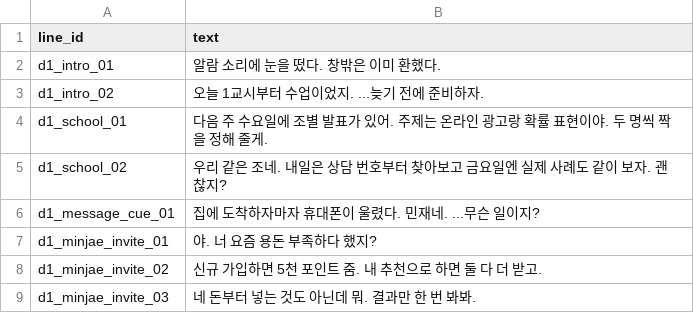
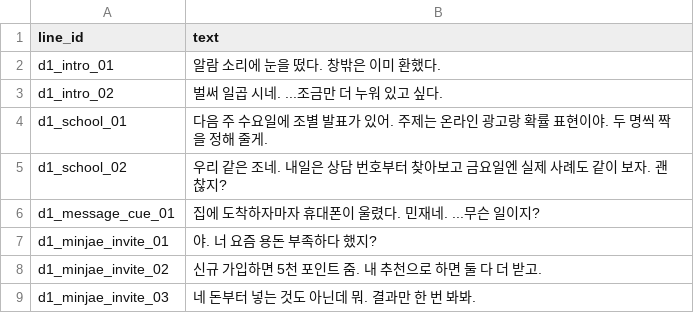
Before and after one commit to Koes05/dobak, a CSV file: Assets/Resources/ScenarioV3Narration.csv, drawn as a sheet; only a part is shown; the diff names each change by its address in the sheet, - before the commit and + after, or states it on an @@ line.

```diff
--- a/Assets/Resources/ScenarioV3Narration.csv
+++ b/Assets/Resources/ScenarioV3Narration.csv
-B3 (text): 오늘 1교시부터 수업이었지. ...늦기 전에 준비하자.
+B3 (text): 벌써 일곱 시네. ...조금만 더 누워 있고 싶다.
```
Also changed, not shown: Assets/Resources/ScenarioMessages.csv, Assets/Resources/ScenarioV3Flow.csv, 17 other files.
